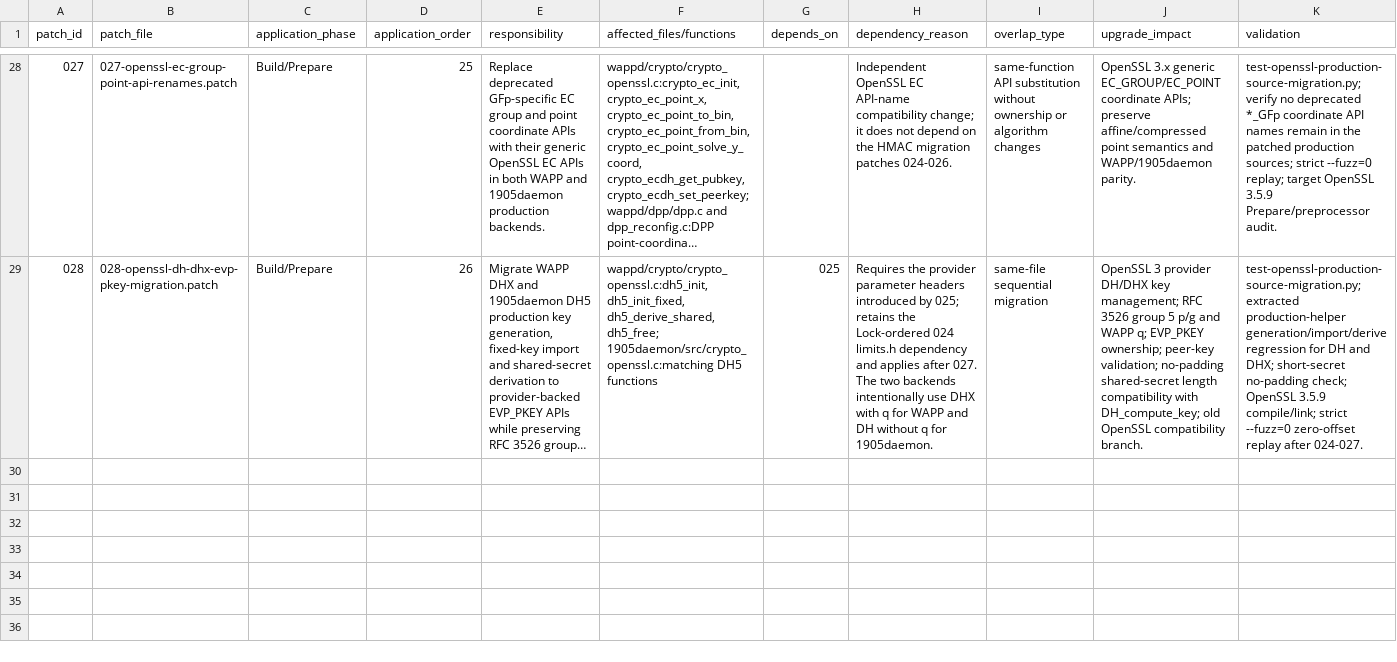
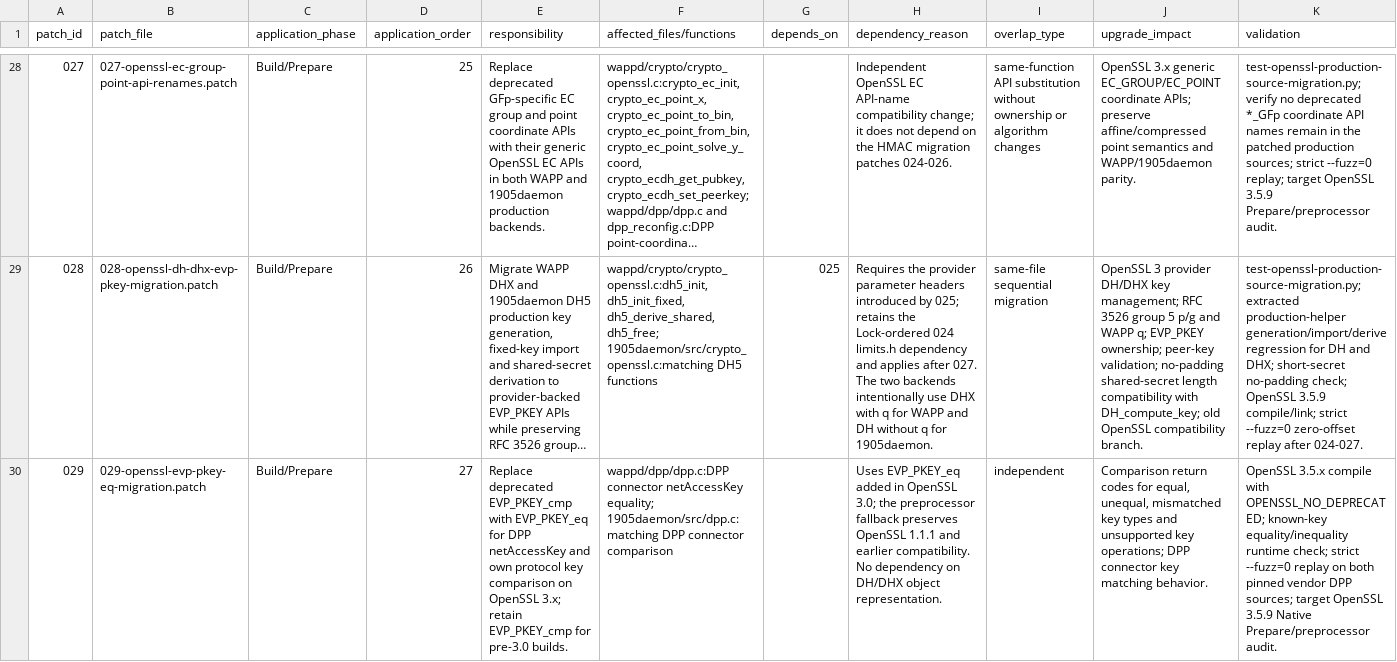
Before and after one commit to laodadelaoda/immortalwrt-mt798x-rebase, a CSV file: docs/audit/easymesh-patch-dependencies.csv, drawn as a sheet; only a part is shown, gaps mark what is left out; long unchanged cells end in …; the diff names each change by its address in the sheet, - before the commit and + after, or states it on an @@ line.

Commit message:
docs(audit): record EVP_PKEY_eq patch dependency and validation [skip ci]

```diff
--- a/docs/audit/easymesh-patch-dependencies.csv
+++ b/docs/audit/easymesh-patch-dependencies.csv
+row 30: 029 | 029-openssl-evp-pkey-eq-migration.patch | Build/Prepare | 27 | Replace deprecated EVP_PKEY_cmp with EVP_PKEY_eq for DPP netAccessKey and own protocol key comparison on OpenSSL 3.x; retain EVP_PKEY_cmp for pre-3.0 builds. | wappd/dpp/dpp.c:DPP connector netAccessKey equality; 1905daemon/src/dpp.c:matching DPP connector comparison |  | Uses EVP_PKEY_eq added in OpenSSL 3.0; the preprocessor fallback preserves OpenSSL 1.1.1 and earlier compatibility. No dependency on DH/DHX object representation. | independent | Comparison return codes for equal, unequal, mismatched key types and unsupported key operations; DPP connector key matching behavior. | OpenSSL 3.5.x compile with OPENSSL_NO_DEPRECATED; known-key equality/inequality runtime check; strict --fuzz=0 replay on both pinned vendor DPP sources; target OpenSSL 3.5.9 Native Prepare/preprocessor audit.
```
